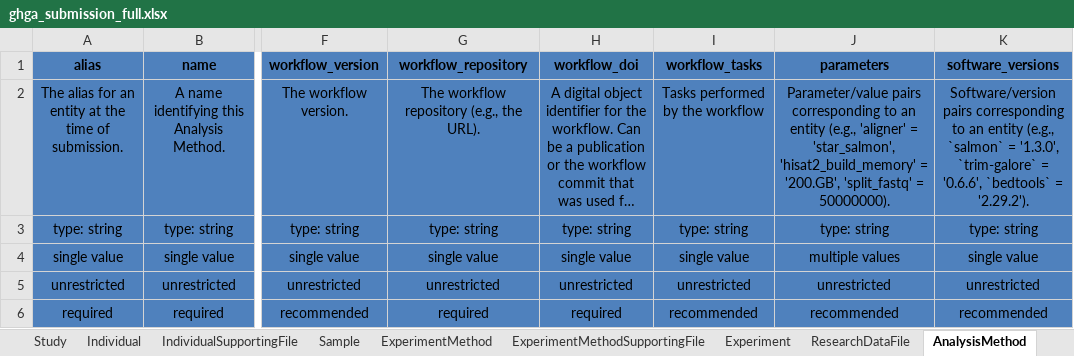
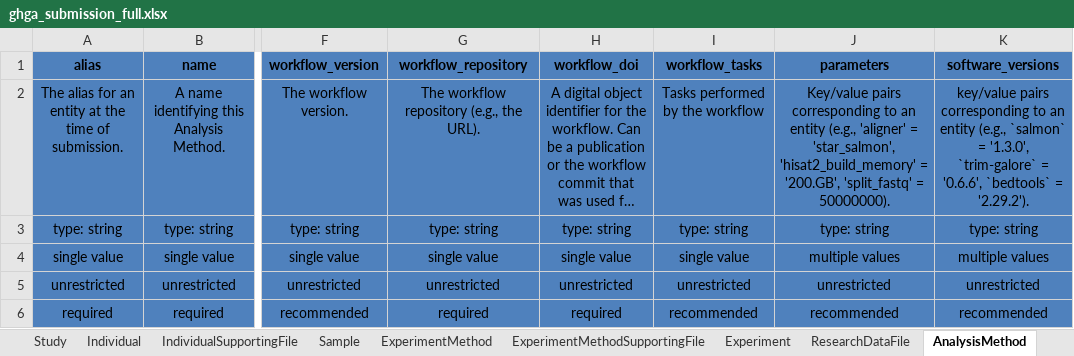
Before and after one commit to ghga-de/ghga-metadata-schema, an Excel workbook: spreadsheets/ghga_submission_full.xlsx, sheet AnalysisMethod, drawn as a sheet; only a part is shown, gaps mark what is left out; long unchanged cells end in …; values as stored, in another font and other column widths than the file's, no borders; the diff names each change by its address in the sheet, - before the commit and + after, or states it on an @@ line.

```diff
--- a/spreadsheets/ghga_submission_full.xlsx (sheet AnalysisMethod)
+++ b/spreadsheets/ghga_submission_full.xlsx (sheet AnalysisMethod)
-J2 (parameters): Parameter/value pairs corresponding…
+J2 (parameters): Key/value pairs corresponding…
-K2 (software_versions): Software/version pairs corresponding…
+K2 (software_versions): key/value pairs corresponding…
-K4 (software_versions): single value
+K4 (software_versions): multiple values
```
Also changed, not shown: 23 other files.
